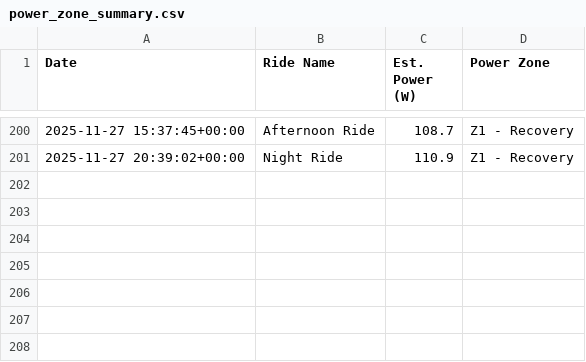
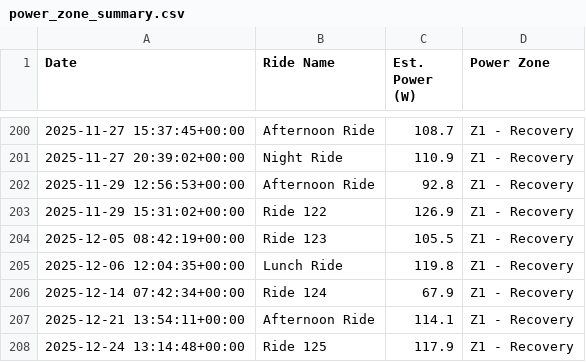
Before and after one commit to jbierowiec/MyWorkoutActivityDataProject, a CSV file: power_zone_summary.csv, drawn as a sheet; only a part is shown, gaps mark what is left out.

Commit message:
project run & update after recent activities

```diff
--- a/power_zone_summary.csv
+++ b/power_zone_summary.csv
@@ -201 +201,8 @@ Date,Ride Name,Est. Power (W),Power Zone
 2025-11-27 20:39:02+00:00,Night Ride,110.9,Z1 - Recovery
+2025-11-29 12:56:53+00:00,Afternoon Ride,92.8,Z1 - Recovery
+2025-11-29 15:31:02+00:00,Ride 122,126.9,Z1 - Recovery
+2025-12-05 08:42:19+00:00,Ride 123,105.5,Z1 - Recovery
+2025-12-06 12:04:35+00:00,Lunch Ride,119.8,Z1 - Recovery
+2025-12-14 07:42:34+00:00,Ride 124,67.9,Z1 - Recovery
+2025-12-21 13:54:11+00:00,Afternoon Ride,114.1,Z1 - Recovery
+2025-12-24 13:14:48+00:00,Ride 125,117.9,Z1 - Recovery
```
Also changed, not shown: 20 other files.
